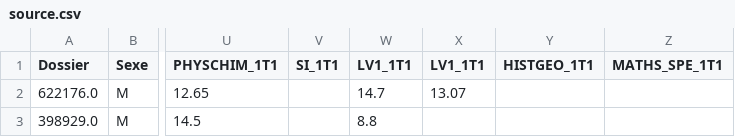
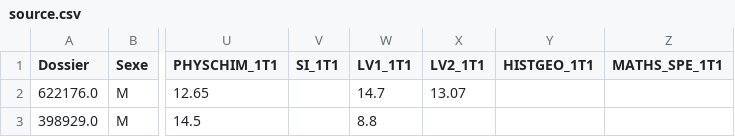
Before and after one commit to boubad/CPPStats, a CSV file: data/source.csv, drawn as a sheet; only a part is shown, gaps mark what is left out; the diff names each change by its address in the sheet, - before the commit and + after, or states it on an @@ line.

```diff
--- a/data/source.csv
+++ b/data/source.csv
-X1: LV1_1T1
+X1: LV2_1T1
```
Also changed, not shown: 7 other files.
